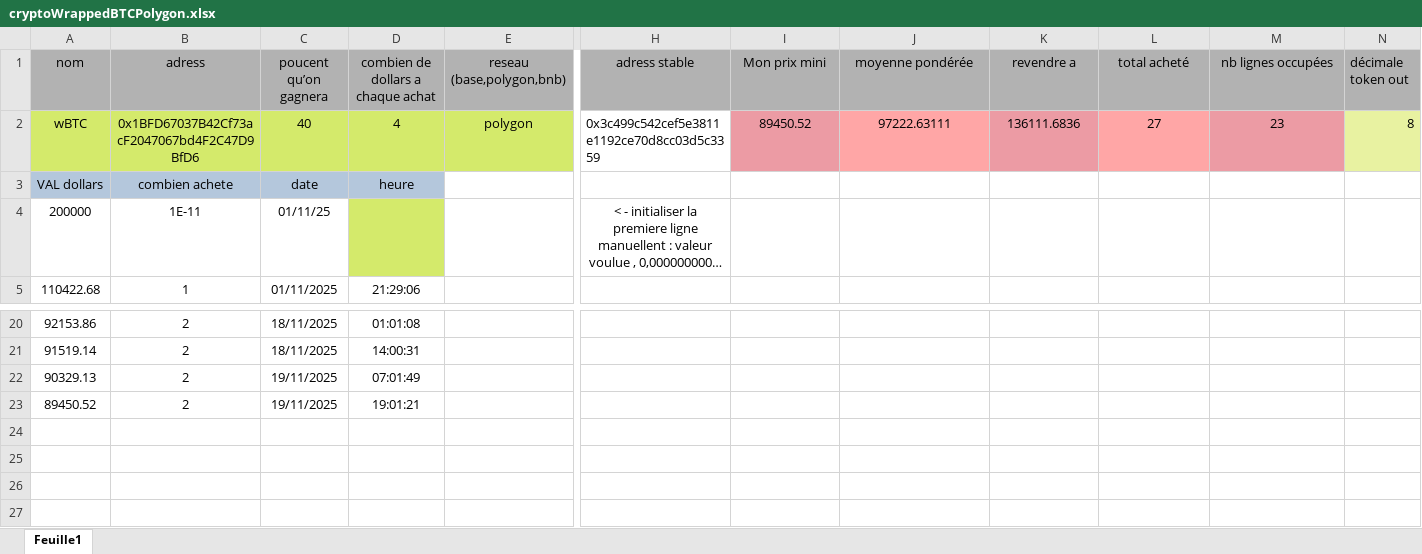
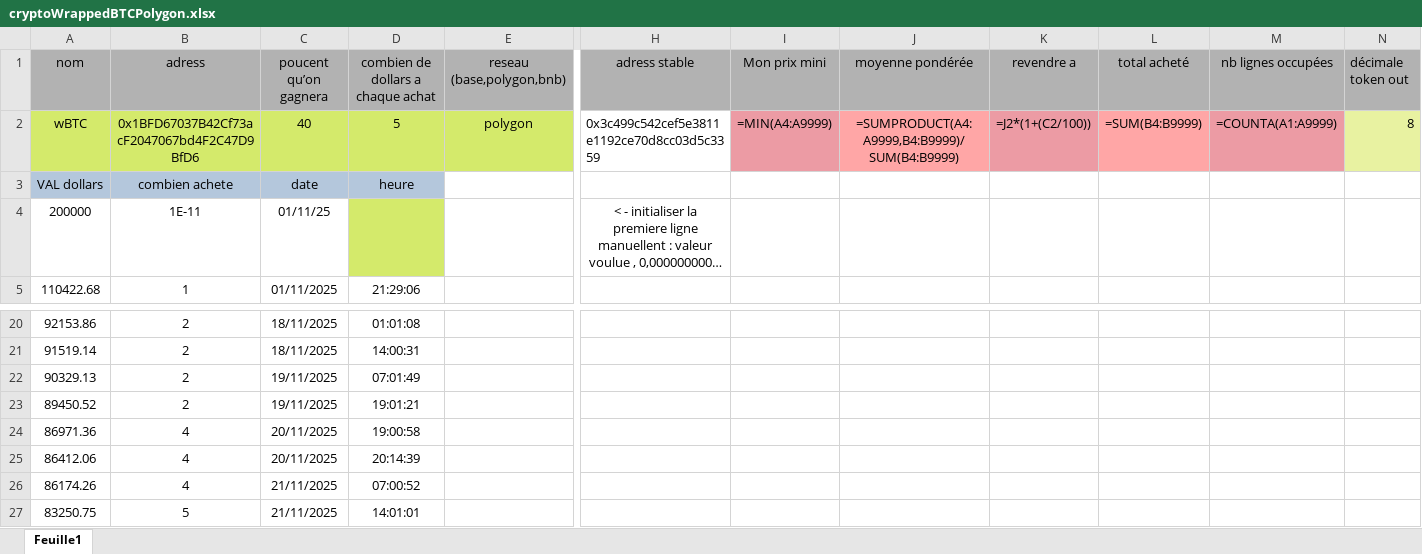
Before and after one commit to nicolascir/Autocoincoin-temporary-release-page, an Excel workbook: exemples/cryptoWrappedBTCPolygon.xlsx, sheet Feuille1, drawn as a sheet; only a part is shown, gaps mark what is left out; long unchanged cells end in …; values as stored, in another font and other column widths than the file's, no borders; formulas without a stored value are shown as written; rows hold the shown columns only; the diff names each change by its address in the sheet, - before the commit and + after, or states it on an @@ line.

```diff
--- a/exemples/cryptoWrappedBTCPolygon.xlsx (sheet Feuille1)
+++ b/exemples/cryptoWrappedBTCPolygon.xlsx (sheet Feuille1)
-D2: 4
+D2: 5
-I2 (Mon prix mini): 89450.52
+I2 (Mon prix mini): =MIN(A4:A9999)
-J2 (moyenne pondérée): 97222.63111
+J2 (moyenne pondérée): =SUMPRODUCT(A4:A9999,B4:B9999)/SUM(B4:B9999)
-K2 (revendre a): 136111.6836
+K2 (revendre a): =J2*(1+(C2/100))
-L2 (total acheté): 27
+L2 (total acheté): =SUM(B4:B9999)
-M2 (nb lignes occupées): 23
+M2 (nb lignes occupées): =COUNTA(A1:A9999)
+row 24: 86971.36 | 4 | 20/11/2025 | 19:00:58
+row 25: 86412.06 | 4 | 20/11/2025 | 20:14:39
+row 26: 86174.26 | 4 | 21/11/2025 | 07:00:52
+row 27: 83250.75 | 5 | 21/11/2025 | 14:01:01
```
Also changed, not shown: exemples/cryptoMorphoBase.xlsx, exemples/cryptoPancakeswapBase.xlsx, 13 other files.
